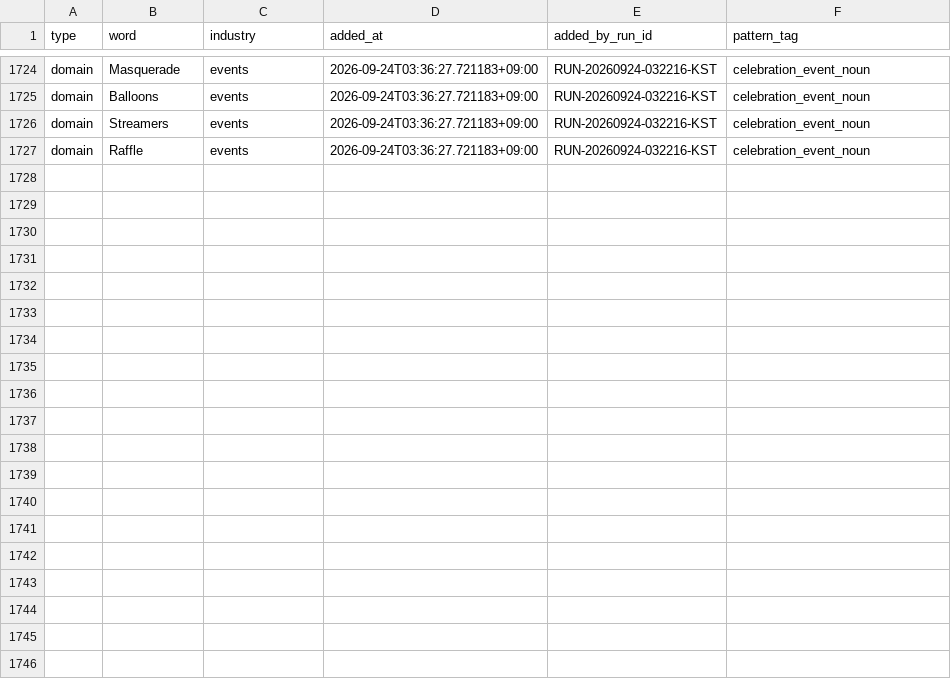
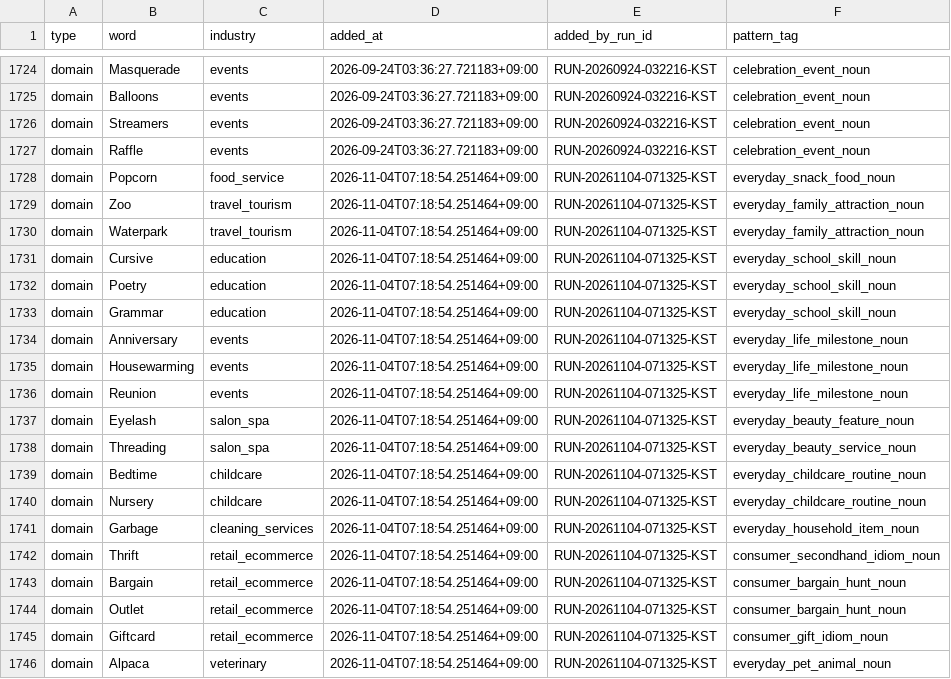
Before and after one commit to h0912w/GLM_SAAS_WORD, a CSV file: config/word_bank_expansions.csv, drawn as a sheet; only a part is shown, gaps mark what is left out; the diff covers the shown part only.

```diff
--- a/config/word_bank_expansions.csv
+++ b/config/word_bank_expansions.csv
@@ -1727 +1727,20 @@ domain,Streamers,events,2026-09-24T03:36:27.721183+09:00,RUN-20260924-032216-KST
 domain,Raffle,events,2026-09-24T03:36:27.721183+09:00,RUN-20260924-032216-KST,celebration_event_noun
+domain,Popcorn,food_service,2026-11-04T07:18:54.251464+09:00,RUN-20261104-071325-KST,everyday_snack_food_noun
+domain,Zoo,travel_tourism,2026-11-04T07:18:54.251464+09:00,RUN-20261104-071325-KST,everyday_family_attraction_noun
+domain,Waterpark,travel_tourism,2026-11-04T07:18:54.251464+09:00,RUN-20261104-071325-KST,everyday_family_attraction_noun
+domain,Cursive,education,2026-11-04T07:18:54.251464+09:00,RUN-20261104-071325-KST,everyday_school_skill_noun
+domain,Poetry,education,2026-11-04T07:18:54.251464+09:00,RUN-20261104-071325-KST,everyday_school_skill_noun
+domain,Grammar,education,2026-11-04T07:18:54.251464+09:00,RUN-20261104-071325-KST,everyday_school_skill_noun
+domain,Anniversary,events,2026-11-04T07:18:54.251464+09:00,RUN-20261104-071325-KST,everyday_life_milestone_noun
+domain,Housewarming,events,2026-11-04T07:18:54.251464+09:00,RUN-20261104-071325-KST,everyday_life_milestone_noun
+domain,Reunion,events,2026-11-04T07:18:54.251464+09:00,RUN-20261104-071325-KST,everyday_life_milestone_noun
+domain,Eyelash,salon_spa,2026-11-04T07:18:54.251464+09:00,RUN-20261104-071325-KST,everyday_beauty_feature_noun
+domain,Threading,salon_spa,2026-11-04T07:18:54.251464+09:00,RUN-20261104-071325-KST,everyday_beauty_service_noun
+domain,Bedtime,childcare,2026-11-04T07:18:54.251464+09:00,RUN-20261104-071325-KST,everyday_childcare_routine_noun
+domain,Nursery,childcare,2026-11-04T07:18:54.251464+09:00,RUN-20261104-071325-KST,everyday_childcare_routine_noun
+domain,Garbage,cleaning_services,2026-11-04T07:18:54.251464+09:00,RUN-20261104-071325-KST,everyday_household_item_noun
+domain,Thrift,retail_ecommerce,2026-11-04T07:18:54.251464+09:00,RUN-20261104-071325-KST,consumer_secondhand_idiom_noun
+domain,Bargain,retail_ecommerce,2026-11-04T07:18:54.251464+09:00,RUN-20261104-071325-KST,consumer_bargain_hunt_noun
+domain,Outlet,retail_ecommerce,2026-11-04T07:18:54.251464+09:00,RUN-20261104-071325-KST,consumer_bargain_hunt_noun
+domain,Giftcard,retail_ecommerce,2026-11-04T07:18:54.251464+09:00,RUN-20261104-071325-KST,consumer_gift_idiom_noun
+domain,Alpaca,veterinary,2026-11-04T07:18:54.251464+09:00,RUN-20261104-071325-KST,everyday_pet_animal_noun
```
Also changed, not shown: 16 added rows elsewhere in this file, output/_pipeline/analysis/round_history.csv, output/deliverables/history/keyword_metrics_passed.csv, 11 other files.
